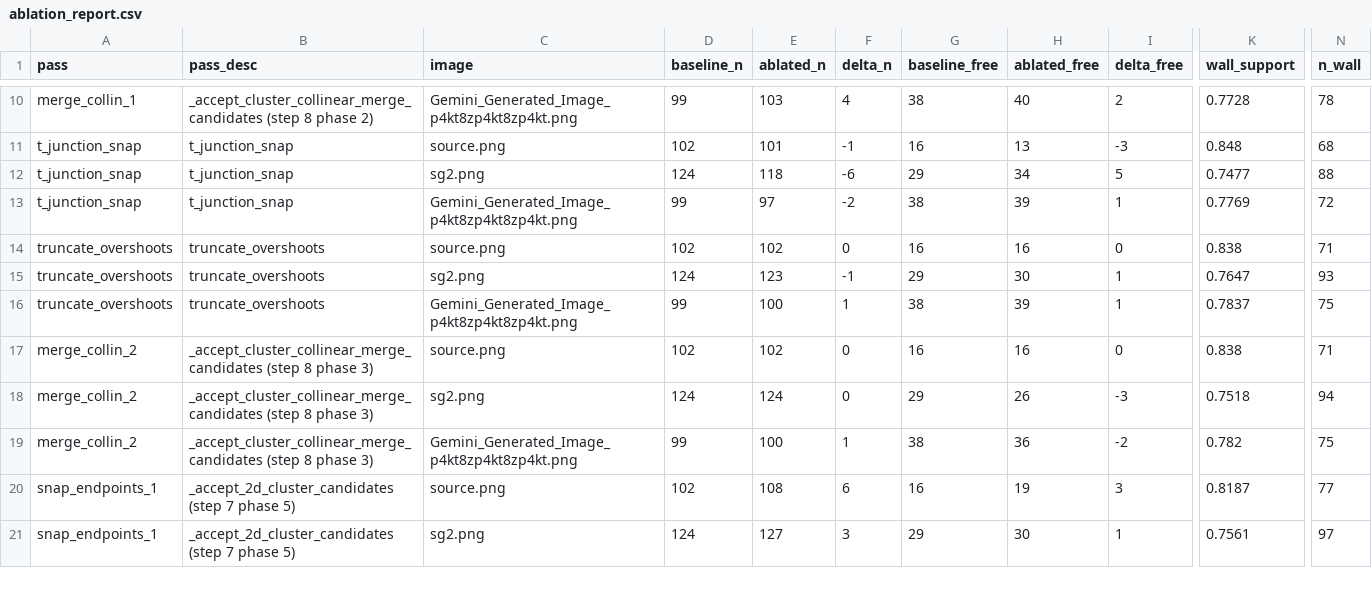
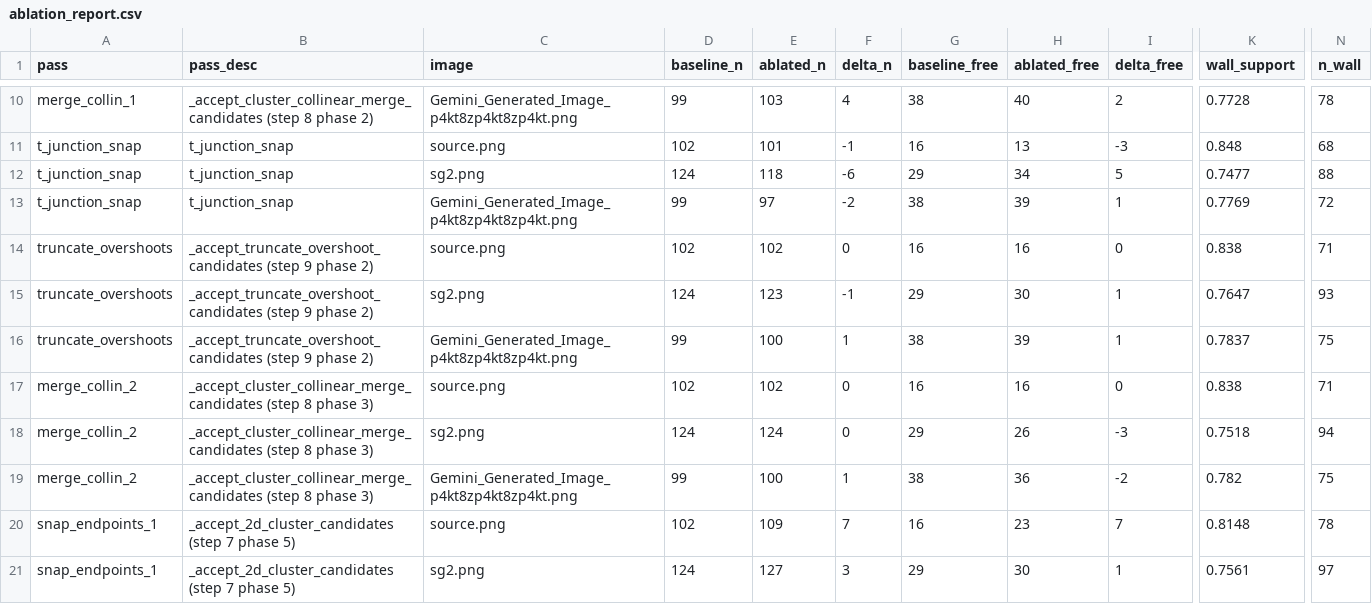
Before and after one commit to senaoSam/analyzeToVec, a CSV file: output/ablation_report.csv, drawn as a sheet; only a part is shown, gaps mark what is left out; the diff covers the shown part only; the diff names each change by its address in the sheet, - before the commit and + after, or states it on an @@ line.

```diff
--- a/output/ablation_report.csv
+++ b/output/ablation_report.csv
-B14:B16 (pass_desc): truncate_overshoots
+B14:B16 (pass_desc): _accept_truncate_overshoot_candidates (step 9 phase 2)
-E20 (ablated_n): 108
+E20 (ablated_n): 109
-F20 (delta_n): 6
+F20 (delta_n): 7
-H20 (ablated_free): 19
+H20 (ablated_free): 23
-I20 (delta_free): 3
+I20 (delta_free): 7
-K20 (wall_support): 0.8187
+K20 (wall_support): 0.8148
-N20 (n_wall): 77
+N20 (n_wall): 78
```
Also changed, not shown: 14 edited cells elsewhere in this file, 3 other files.
